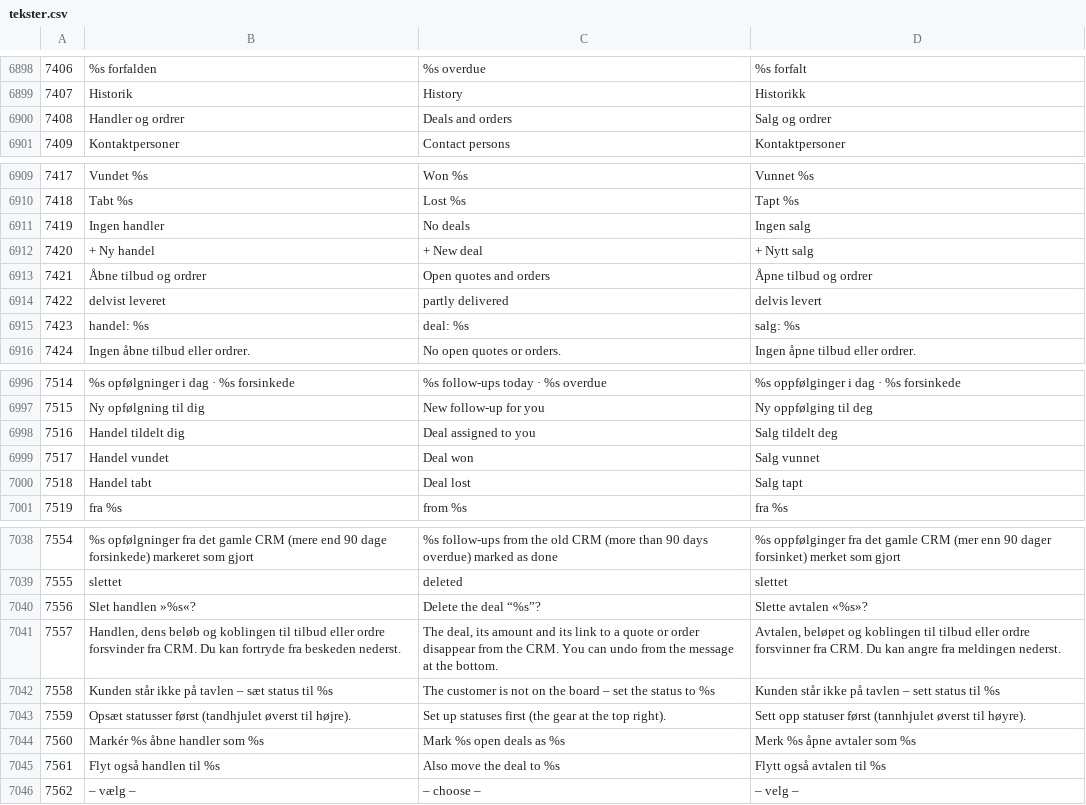
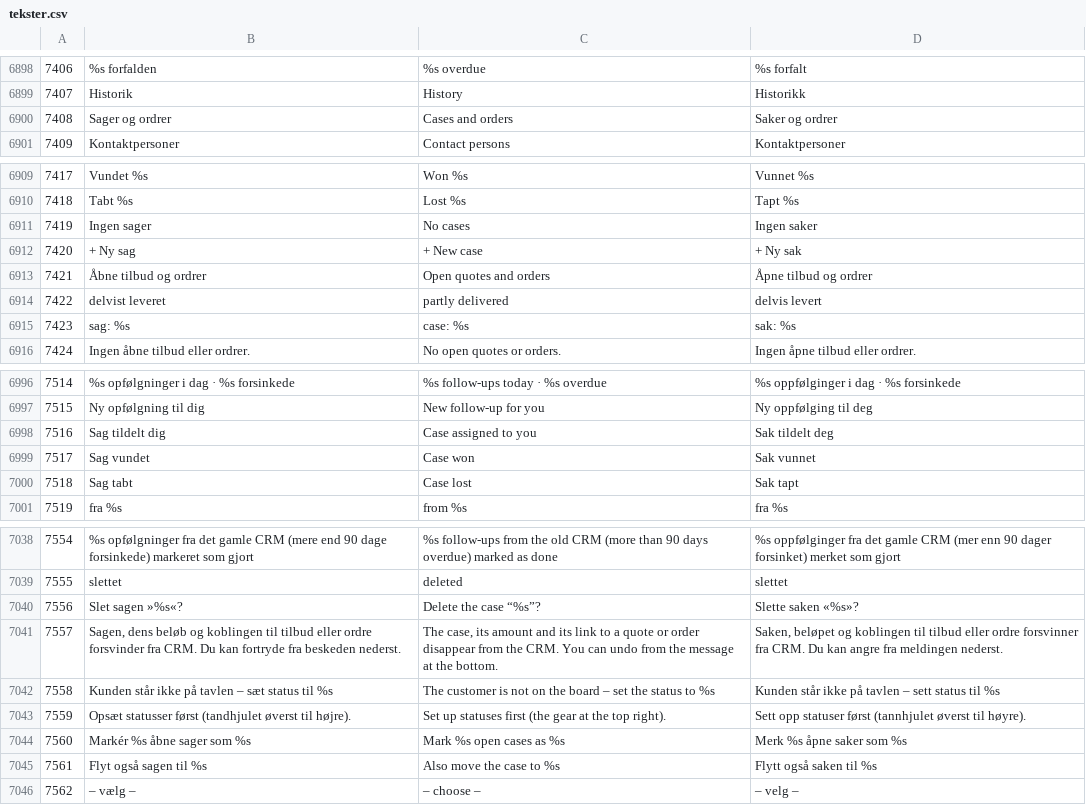
Before and after one commit to DANOSOFT/saldi, a CSV file: importfiler/tekster.csv, drawn as a sheet; only a part is shown, gaps mark what is left out; the diff covers the shown part only.

```diff
--- a/importfiler/tekster.csv
+++ b/importfiler/tekster.csv
@@ -6899,3 +6899,3 @@
 7407	Historik	History	Historikk
-7408	Handler og ordrer	Deals and orders	Salg og ordrer
+7408	Sager og ordrer	Cases and orders	Saker og ordrer
 7409	Kontaktpersoner	Contact persons	Kontaktpersoner
@@ -6910,7 +6910,7 @@
 7418	Tabt %s	Lost %s	Tapt %s
-7419	Ingen handler	No deals	Ingen salg
-7420	+ Ny handel	+ New deal	+ Nytt salg
+7419	Ingen sager	No cases	Ingen saker
+7420	+ Ny sag	+ New case	+ Ny sak
 7421	Åbne tilbud og ordrer	Open quotes and orders	Åpne tilbud og ordrer
 7422	delvist leveret	partly delivered	delvis levert
-7423	handel: %s	deal: %s	salg: %s
+7423	sag: %s	case: %s	sak: %s
 7424	Ingen åbne tilbud eller ordrer.	No open quotes or orders.	Ingen åpne tilbud eller ordrer.
@@ -6997,5 +6997,5 @@
 7515	Ny opfølgning til dig	New follow-up for you	Ny oppfølging til deg
-7516	Handel tildelt dig	Deal assigned to you	Salg tildelt deg
-7517	Handel vundet	Deal won	Salg vunnet
-7518	Handel tabt	Deal lost	Salg tapt
+7516	Sag tildelt dig	Case assigned to you	Sak tildelt deg
+7517	Sag vundet	Case won	Sak vunnet
+7518	Sag tabt	Case lost	Sak tapt
 7519	fra %s	from %s	fra %s
@@ -7039,8 +7039,8 @@
 7555	slettet	deleted	slettet
-7556	Slet handlen »%s«?	Delete the deal “%s”?	Slette avtalen «%s»?
-7557	Handlen, dens beløb og koblingen til tilbud eller ordre forsvinder fra CRM. Du kan fortryde fra beskeden nederst.	The deal, its amount and its link to a quote or order disappear from the CRM. You can undo from the message at the bottom.	Avtalen, beløpet og koblingen til tilbud eller ordre forsvinner fra CRM. Du kan angre fra meldingen nederst.
+7556	Slet sagen »%s«?	Delete the case “%s”?	Slette saken «%s»?
+7557	Sagen, dens beløb og koblingen til tilbud eller ordre forsvinder fra CRM. Du kan fortryde fra beskeden nederst.	The case, its amount and its link to a quote or order disappear from the CRM. You can undo from the message at the bottom.	Saken, beløpet og koblingen til tilbud eller ordre forsvinner fra CRM. Du kan angre fra meldingen nederst.
 7558	Kunden står ikke på tavlen – sæt status til %s	The customer is not on the board – set the status to %s	Kunden står ikke på tavlen – sett status til %s
 7559	Opsæt statusser først (tandhjulet øverst til højre).	Set up statuses first (the gear at the top right).	Sett opp statuser først (tannhjulet øverst til høyre).
-7560	Markér %s åbne handler som %s	Mark %s open deals as %s	Merk %s åpne avtaler som %s
-7561	Flyt også handlen til %s	Also move the deal to %s	Flytt også avtalen til %s
+7560	Markér %s åbne sager som %s	Mark %s open cases as %s	Merk %s åpne saker som %s
+7561	Flyt også sagen til %s	Also move the case to %s	Flytt også saken til %s
 7562	– vælg –	– choose –	– velg –
```
Also changed, not shown: 87 edited cells elsewhere in this file, 3 other files.
